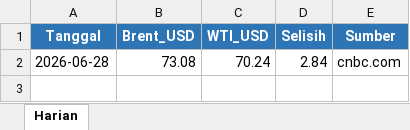
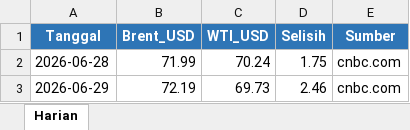
Before and after one commit to adiorany3/sembako-dashboard, an Excel workbook: data/harga_minyak.xlsx, sheet Harian, drawn as a sheet; values as stored, in another font and other column widths than the file's, no borders; the diff names each change by its address in the sheet, - before the commit and + after, or states it on an @@ line.

```diff
--- a/data/harga_minyak.xlsx (sheet Harian)
+++ b/data/harga_minyak.xlsx (sheet Harian)
-B2 (Brent_USD): 73.08
+B2 (Brent_USD): 71.99
-D2 (Selisih): 2.84
+D2 (Selisih): 1.75
+row 3: 2026-06-29 | 72.19 | 69.73 | 2.46 | cnbc.com
```
Also changed, not shown: data/bi_rate_inflasi.xlsx, data/harga_cpo.xlsx, 20 other files.
